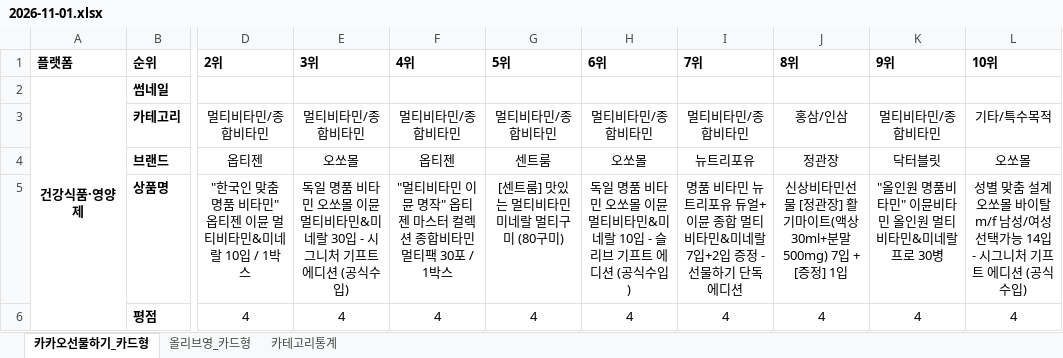
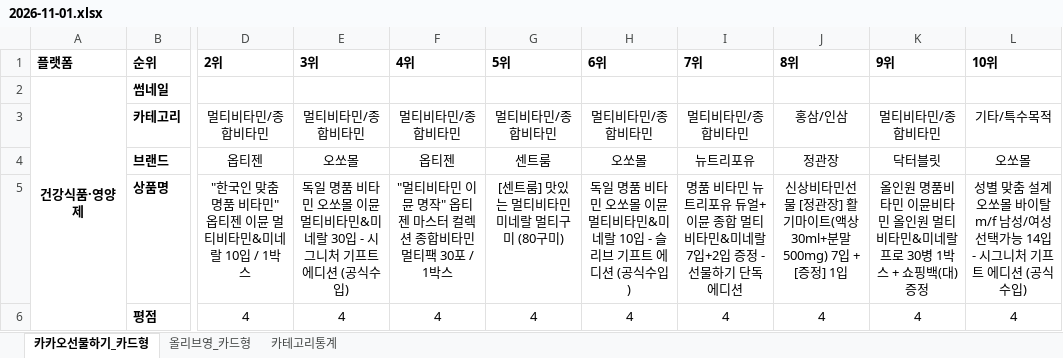
Before and after one commit to primexx98-sudo/online-mall-ranking, an Excel workbook: data/daily/2026-11/2026-11-01.xlsx, sheet 카카오선물하기_카드형, drawn as a sheet; only a part is shown, gaps mark what is left out; values as stored, in another font and other column widths than the file's, no borders; charts and pictures not drawn; the diff covers the shown part only; the diff names each change by its address in the sheet, - before the commit and + after, or states it on an @@ line.

```diff
--- a/data/daily/2026-11/2026-11-01.xlsx (sheet 카카오선물하기_카드형)
+++ b/data/daily/2026-11/2026-11-01.xlsx (sheet 카카오선물하기_카드형)
-K5: "올인원 명품비타민" 이뮨비타민 올인원 멀티비타민&미네랄 프로 30병
+K5: 올인원 명품비타민 이뮨비타민 올인원 멀티비타민&미네랄 프로 30병 1박스 + 쇼핑백(대) 증정
```
Also changed, not shown: 5 added rows, 5 removed rows and 24 edited cells elsewhere in this sheet, sheet 올리브영_카드형, sheet 카테고리통계, charts or pictures.
